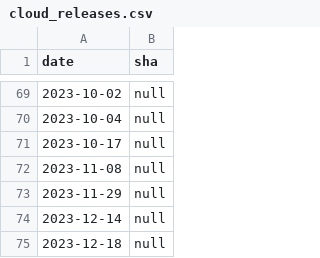
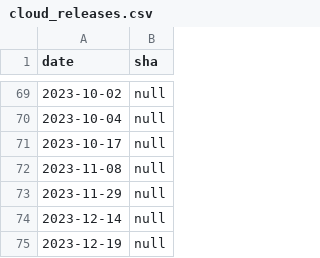
Before and after one commit to cockroachdb/docs, a CSV file: src/current/_data/cloud_releases.csv, drawn as a sheet; only a part is shown, gaps mark what is left out.

Commit message:
Update date

```diff
--- a/src/current/_data/cloud_releases.csv
+++ b/src/current/_data/cloud_releases.csv
@@ -74,2 +74,2 @@ date,sha
 2023-12-14,null
-2023-12-18,null
+2023-12-19,null
```
Also changed, not shown: 1 other file.
